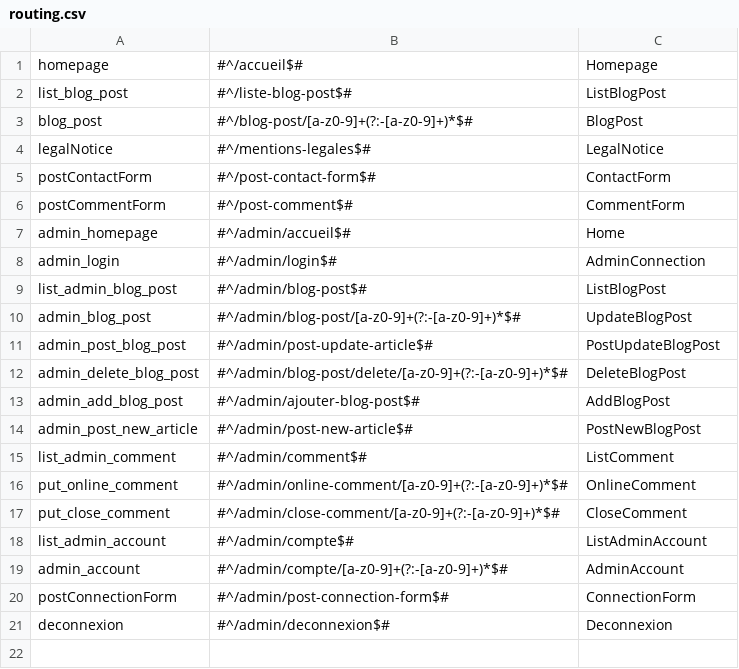
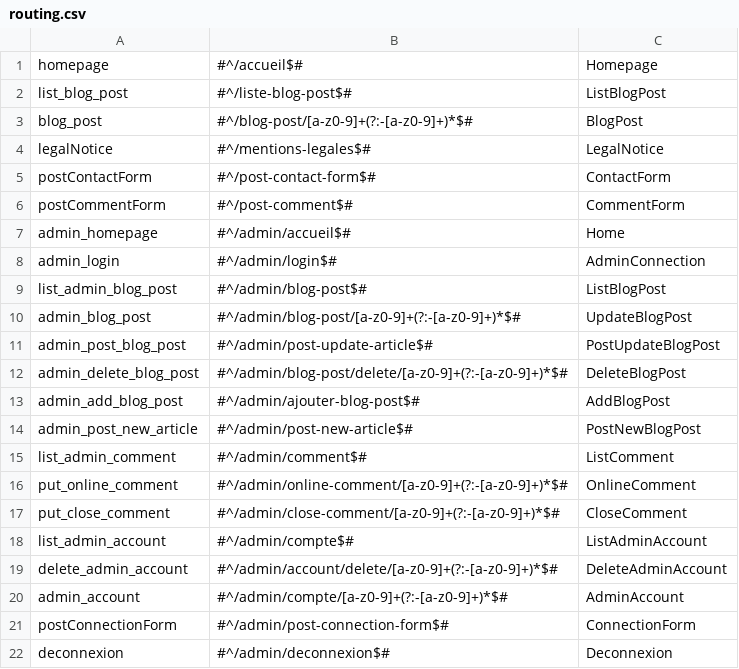
Before and after one commit to Shiiyo/Projet5_Blog_PHP, a CSV file: framework/routing.csv, drawn as a sheet; the diff names each change by its address in the sheet, - before the commit and + after, or states it on an @@ line.

Commit message:
Add the delete fonctionnality

```diff
--- a/framework/routing.csv
+++ b/framework/routing.csv
+row 19: delete_admin_account | #^/admin/account/delete/[a-z0-9]+(?:-[a-z0-9]+)*$# | DeleteAdminAccount
```
Also changed, not shown: 5 other files.
